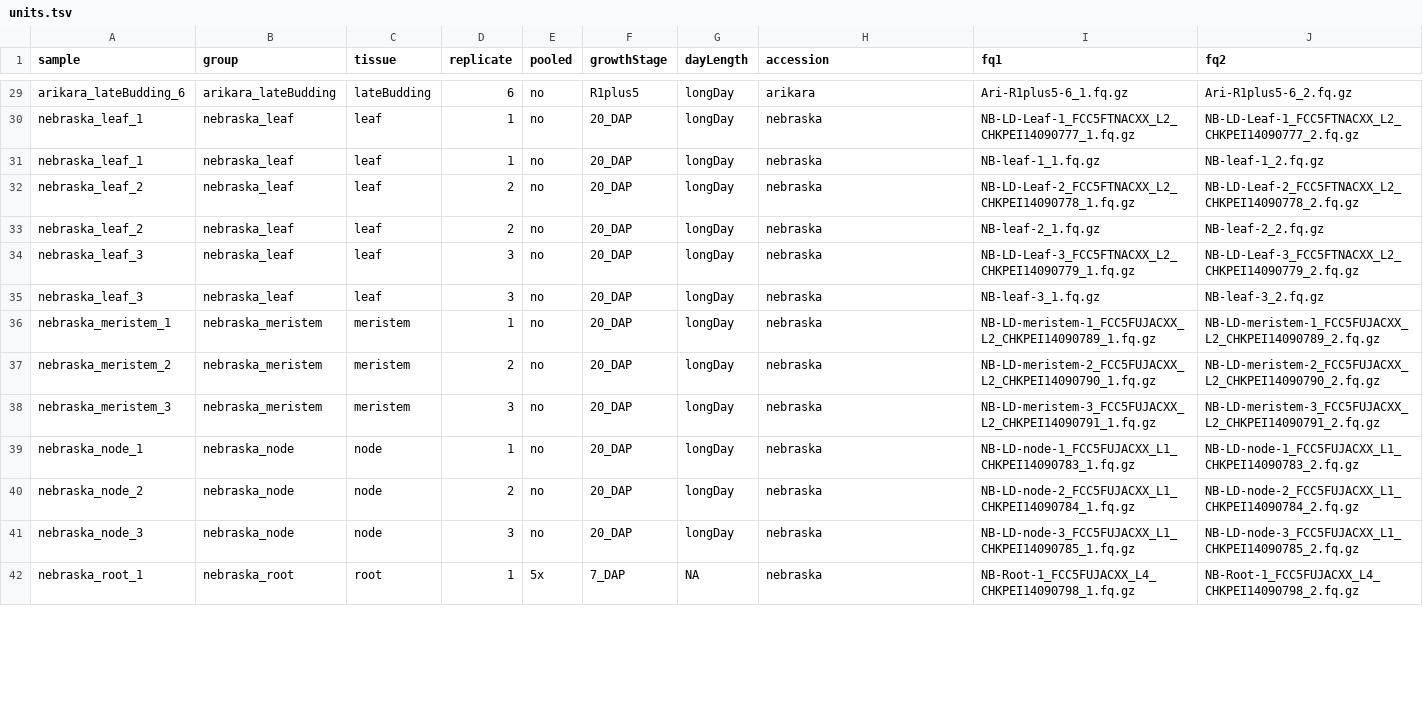
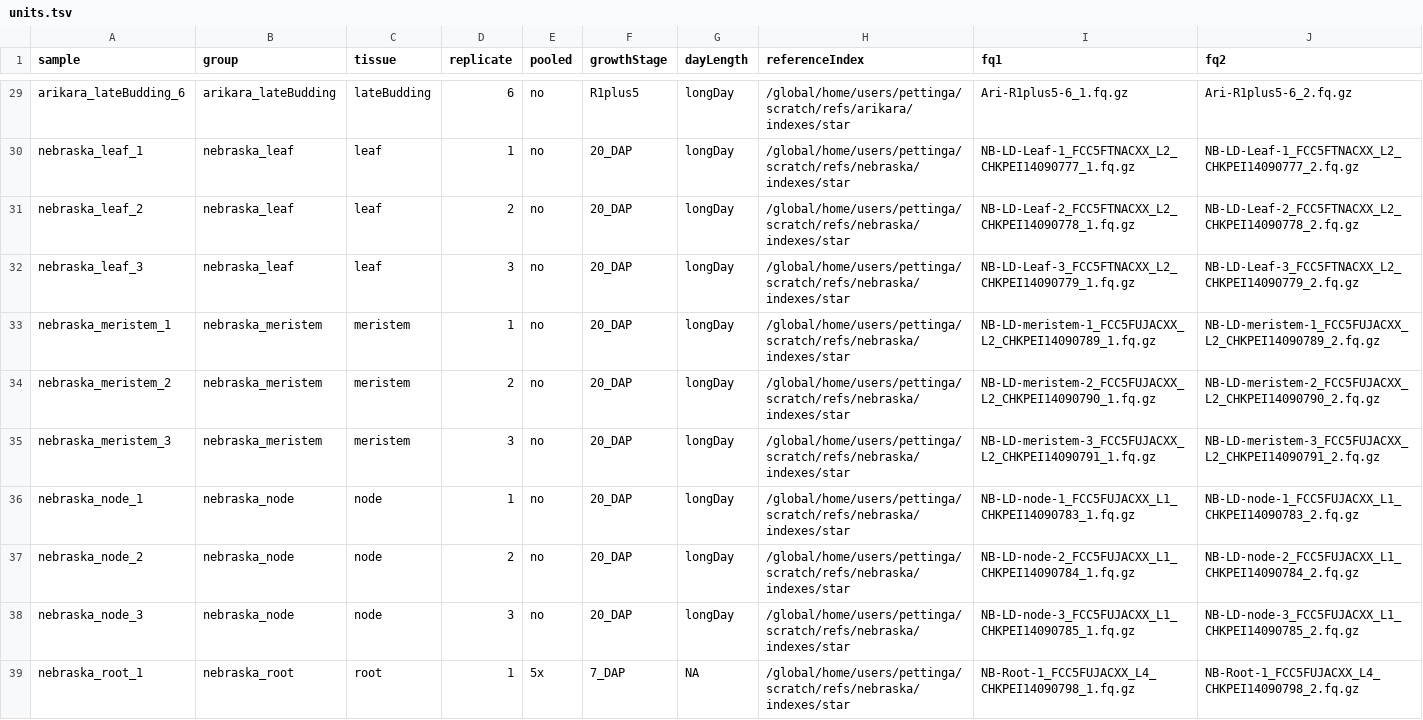
Before and after one commit to deanpettinga/rnaseq_workflow, a TSV file: bin/units.tsv, drawn as a sheet; only a part is shown, gaps mark what is left out; removed rows and columns are numbered as before the commit, all else as after; the diff covers the shown part only; the diff names each change by its address in the sheet, - before the commit and + after, or states it on an @@ line.

```diff
--- a/bin/units.tsv
+++ b/bin/units.tsv
-H1: accession
+H1: referenceIndex
-H29 (referenceIndex): arikara
+H29 (referenceIndex): /global/home/users/pettinga/scratch/refs/arikara/indexes/star
-H30 (referenceIndex): nebraska
+H30 (referenceIndex): /global/home/users/pettinga/scratch/refs/nebraska/indexes/star
-row 31: nebraska_leaf_1 | nebraska_leaf | leaf | 1 | no | 20_DAP | longDay | nebraska | NB-leaf-1_1.fq.gz | NB-leaf-1_2.fq.gz
-H31 (referenceIndex): nebraska
+H31 (referenceIndex): /global/home/users/pettinga/scratch/refs/nebraska/indexes/star
-row 33: nebraska_leaf_2 | nebraska_leaf | leaf | 2 | no | 20_DAP | longDay | nebraska | NB-leaf-2_1.fq.gz | NB-leaf-2_2.fq.gz
-H32 (referenceIndex): nebraska
+H32 (referenceIndex): /global/home/users/pettinga/scratch/refs/nebraska/indexes/star
-row 35: nebraska_leaf_3 | nebraska_leaf | leaf | 3 | no | 20_DAP | longDay | nebraska | NB-leaf-3_1.fq.gz | NB-leaf-3_2.fq.gz
-H33:H39 (referenceIndex): nebraska
+H33:H39 (referenceIndex): /global/home/users/pettinga/scratch/refs/nebraska/indexes/star
```
Also changed, not shown: 44 edited cells elsewhere in this file.
